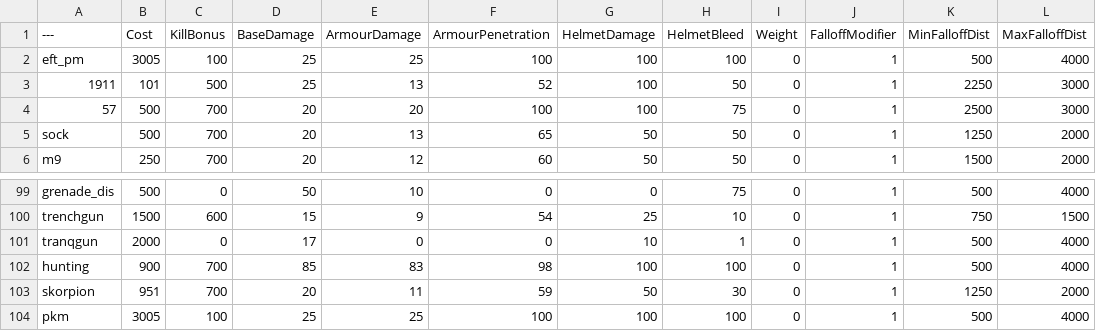
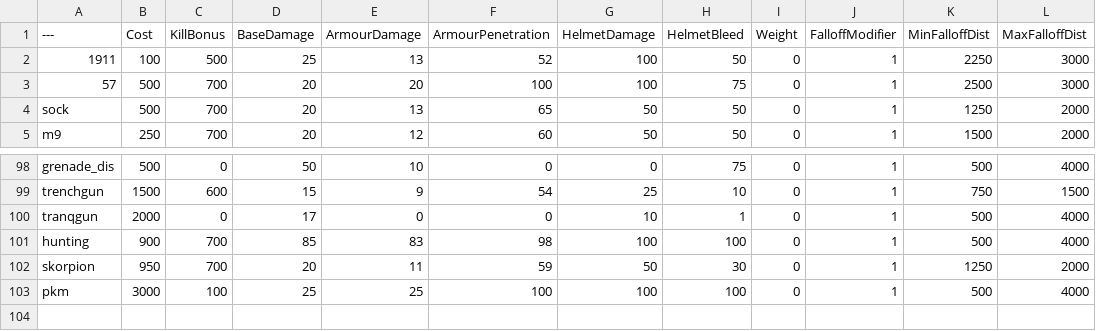
Before and after one commit to Mafuyu03/BalancingTable, a CSV file: BalancingTable.csv, drawn as a sheet; only a part is shown, gaps mark what is left out.

Commit message:
Update BalancingTable.csv

```diff
--- a/BalancingTable.csv
+++ b/BalancingTable.csv
@@ -1,4 +1,3 @@
 ---,Cost,KillBonus,BaseDamage,ArmourDamage,ArmourPenetration,HelmetDamage,HelmetBleed,Weight,FalloffModifier,MinFalloffDist,MaxFalloffDist
-eft_pm,3005,100,25,25,100,100,100,0,1,500,4000
-1911,101,500,25,13,52,100,50,0,1,2250,3000
+1911,100,500,25,13,52,100,50,0,1,2250,3000
 57,500,700,20,20,100,100,75,0,1,2500,3000
@@ -102,3 +101,3 @@ tranqgun,2000,0,17,0,0,10,1,0,1,500,4000
 hunting,900,700,85,83,98,100,100,0,1,500,4000
-skorpion,951,700,20,11,59,50,30,0,1,1250,2000
-pkm,3005,100,25,25,100,100,100,0,1,500,4000
+skorpion,950,700,20,11,59,50,30,0,1,1250,2000
+pkm,3000,100,25,25,100,100,100,0,1,500,4000
```
